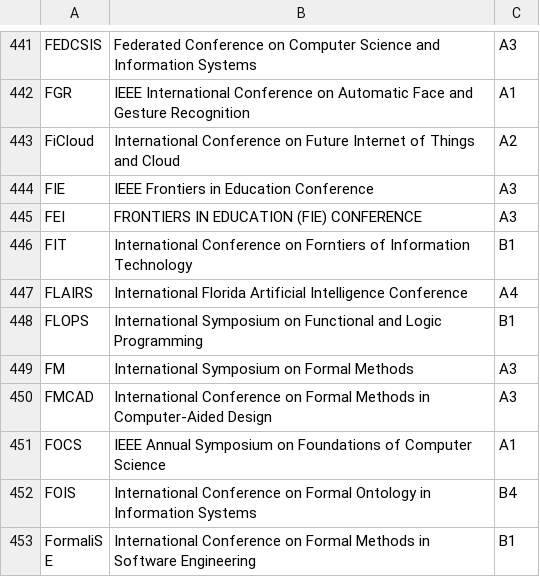
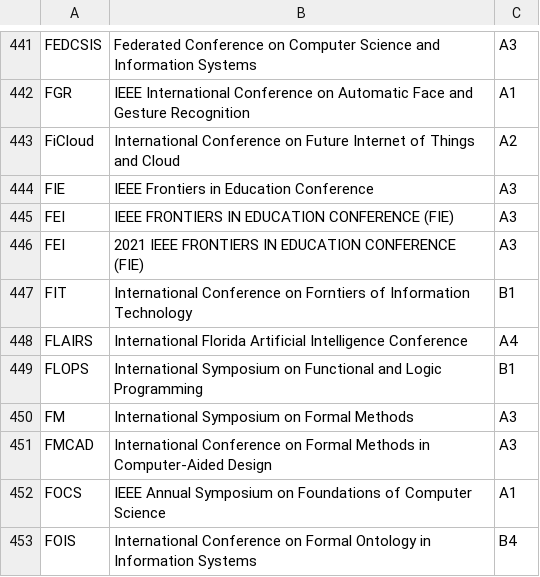
Before and after one commit to fzampirolli/lattes2memorial, a CSV file: src/data/sucupiraEventos2017-2020.csv, drawn as a sheet; only a part is shown, gaps mark what is left out; the shorter side is filled out with more unchanged rows.

```diff
--- a/src/data/sucupiraEventos2017-2020.csv
+++ b/src/data/sucupiraEventos2017-2020.csv
@@ -444,3 +444,4 @@ FiCloud;International Conference on Future Internet of Things and Cloud;A2
 FIE;IEEE Frontiers in Education Conference;A3
-FEI;FRONTIERS IN EDUCATION (FIE) CONFERENCE;A3
+FEI;IEEE FRONTIERS IN EDUCATION CONFERENCE (FIE);A3
+FEI;2021 IEEE FRONTIERS IN EDUCATION CONFERENCE (FIE);A3
 FIT;International Conference on Forntiers of Information Technology;B1
```
Also changed, not shown: 3 other files.
